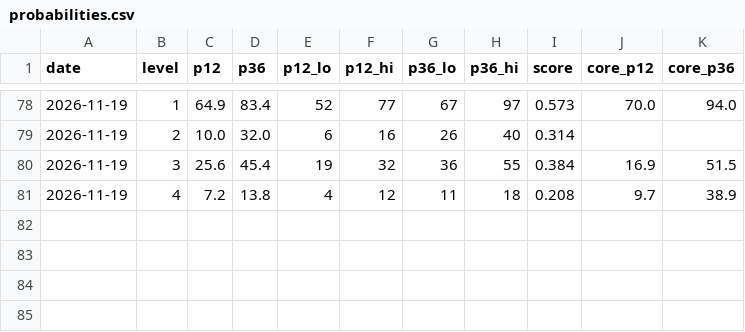
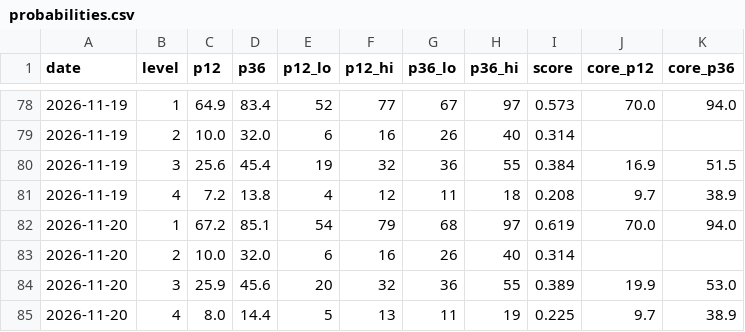
Before and after one commit to iftekherchowdhury/ai-crash-risk-monitor, a CSV file: data/probabilities.csv, drawn as a sheet; only a part is shown, gaps mark what is left out; the diff names each change by its address in the sheet, - before the commit and + after, or states it on an @@ line.

```diff
--- a/data/probabilities.csv
+++ b/data/probabilities.csv
+row 82: 2026-11-20 | 1 | 67.2 | 85.1 | 54 | 79 | 68 | 97 | 0.619 | 70.0 | 94.0
+row 83: 2026-11-20 | 2 | 10.0 | 32.0 | 6 | 16 | 26 | 40 | 0.314
+row 84: 2026-11-20 | 3 | 25.9 | 45.6 | 20 | 32 | 36 | 55 | 0.389 | 19.9 | 53.0
+row 85: 2026-11-20 | 4 | 8.0 | 14.4 | 5 | 13 | 11 | 19 | 0.225 | 9.7 | 38.9
```
Also changed, not shown: data/readings.csv, 2 other files.
